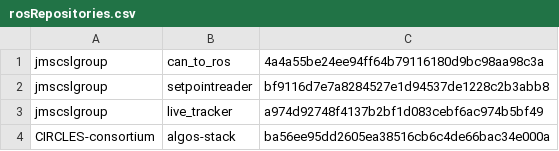
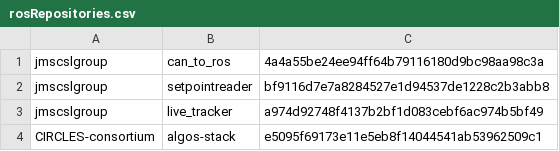
Before and after one commit to jmscslgroup/libpanda, a CSV file: scripts/rosRepositories.csv, drawn as a sheet.

Commit message:
Changed algo-stack hash for bug fix.

```diff
--- a/scripts/rosRepositories.csv
+++ b/scripts/rosRepositories.csv
@@ -3,2 +3,2 @@ jmscslgroup,	   setpointreader,	bf9116d7e7a8284527e1d94537de1228c2b3abb8
 jmscslgroup, 	   live_tracker,	 a974d92748f4137b2bf1d083cebf6ac974b5bf49	
-CIRCLES-consortium, algos-stack, 		ba56ee95dd2605ea38516cb6c4de66bac34e000a
+CIRCLES-consortium, algos-stack, 		e5095f69173e11e5eb8f14044541ab53962509c1
```
